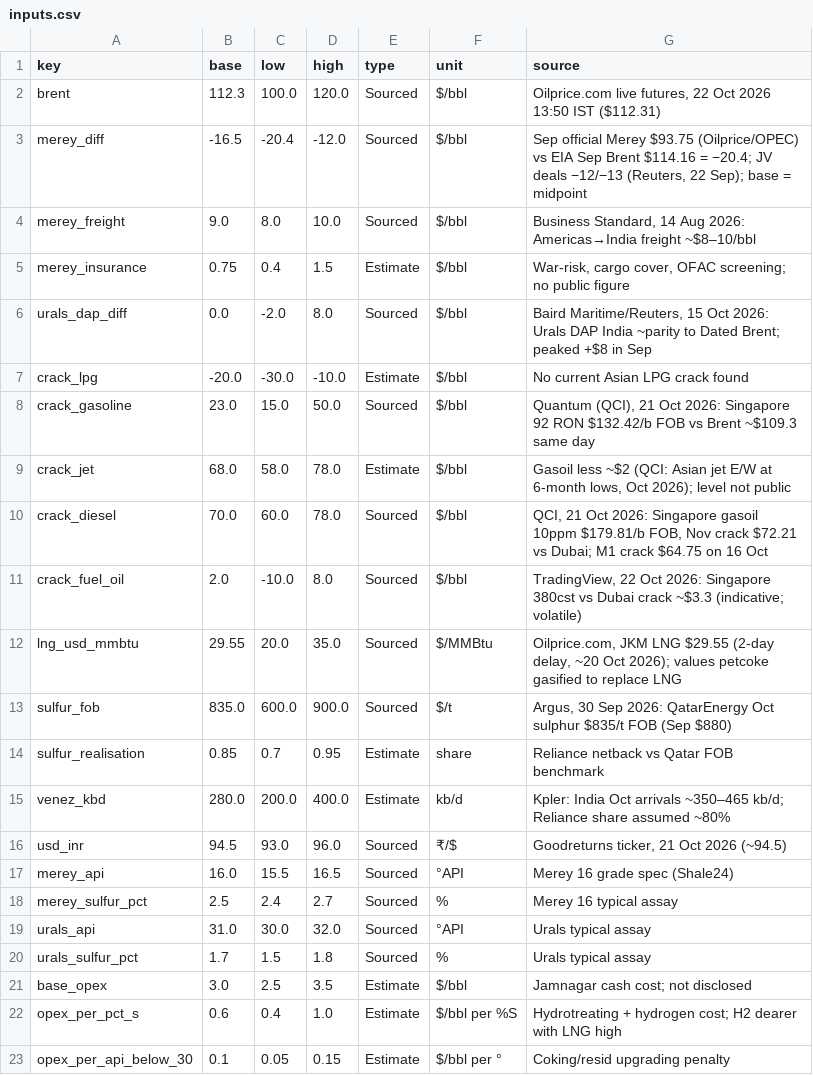
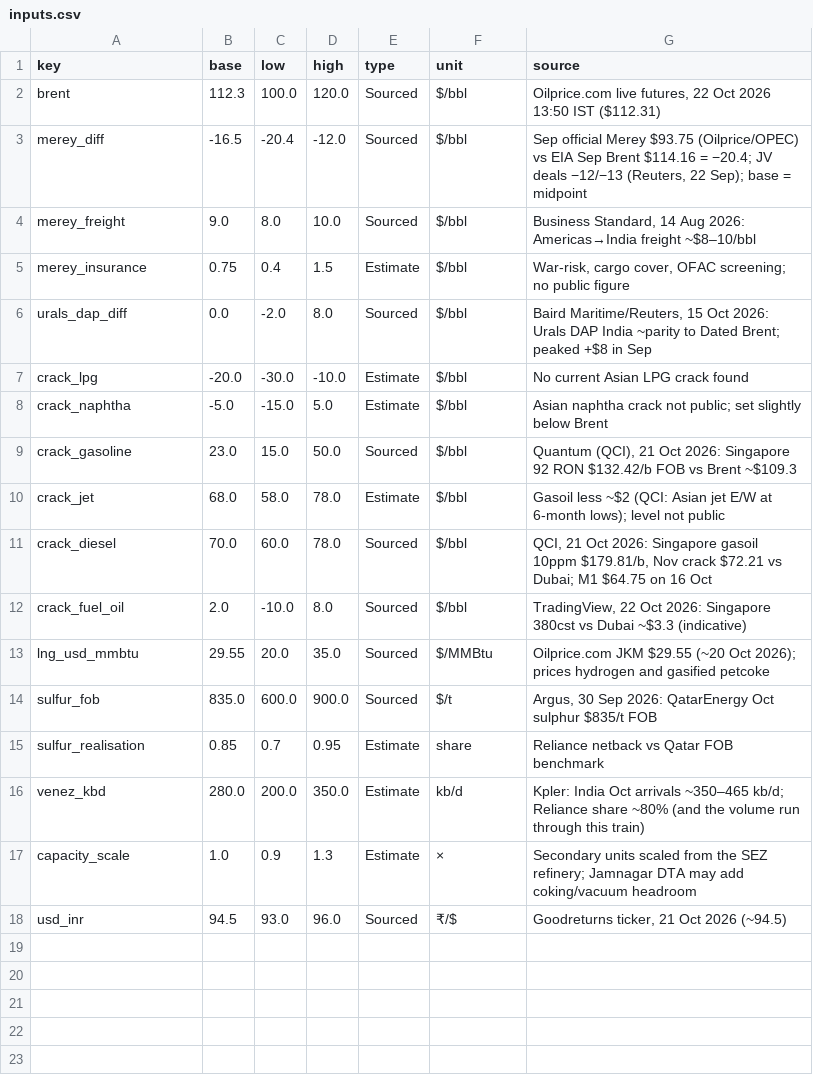
Before and after one commit to mishu1177karan/jamnagar-crude-slate-model, a CSV file: inputs.csv, drawn as a sheet.

```diff
--- a/inputs.csv
+++ b/inputs.csv
@@ -7,17 +7,12 @@ urals_dap_diff,0.0,-2.0,8.0,Sourced,$/bbl,"Baird Maritime/Reuters, 15 Oct 2026:
 crack_lpg,-20.0,-30.0,-10.0,Estimate,$/bbl,No current Asian LPG crack found
-crack_gasoline,23.0,15.0,50.0,Sourced,$/bbl,"Quantum (QCI), 21 Oct 2026: Singapore 92 RON $132.42/b FOB vs Brent ~$109.3 same day"
-crack_jet,68.0,58.0,78.0,Estimate,$/bbl,"Gasoil less ~$2 (QCI: Asian jet E/W at 6-month lows, Oct 2026); level not public"
-crack_diesel,70.0,60.0,78.0,Sourced,$/bbl,"QCI, 21 Oct 2026: Singapore gasoil 10ppm $179.81/b FOB, Nov crack $72.21 vs Dubai; M1 crack $64.75 on 16 Oct"
-crack_fuel_oil,2.0,-10.0,8.0,Sourced,$/bbl,"TradingView, 22 Oct 2026: Singapore 380cst vs Dubai crack ~$3.3 (indicative; volatile)"
-lng_usd_mmbtu,29.55,20.0,35.0,Sourced,$/MMBtu,"Oilprice.com, JKM LNG $29.55 (2-day delay, ~20 Oct 2026); values petcoke gasified to replace LNG"
-sulfur_fob,835.0,600.0,900.0,Sourced,$/t,"Argus, 30 Sep 2026: QatarEnergy Oct sulphur $835/t FOB (Sep $880)"
+crack_naphtha,-5.0,-15.0,5.0,Estimate,$/bbl,Asian naphtha crack not public; set slightly below Brent
+crack_gasoline,23.0,15.0,50.0,Sourced,$/bbl,"Quantum (QCI), 21 Oct 2026: Singapore 92 RON $132.42/b FOB vs Brent ~$109.3"
+crack_jet,68.0,58.0,78.0,Estimate,$/bbl,Gasoil less ~$2 (QCI: Asian jet E/W at 6-month lows); level not public
+crack_diesel,70.0,60.0,78.0,Sourced,$/bbl,"QCI, 21 Oct 2026: Singapore gasoil 10ppm $179.81/b, Nov crack $72.21 vs Dubai; M1 $64.75 on 16 Oct"
+crack_fuel_oil,2.0,-10.0,8.0,Sourced,$/bbl,"TradingView, 22 Oct 2026: Singapore 380cst vs Dubai ~$3.3 (indicative)"
+lng_usd_mmbtu,29.55,20.0,35.0,Sourced,$/MMBtu,Oilprice.com JKM $29.55 (~20 Oct 2026); prices hydrogen and gasified petcoke
+sulfur_fob,835.0,600.0,900.0,Sourced,$/t,"Argus, 30 Sep 2026: QatarEnergy Oct sulphur $835/t FOB"
 sulfur_realisation,0.85,0.7,0.95,Estimate,share,Reliance netback vs Qatar FOB benchmark
-venez_kbd,280.0,200.0,400.0,Estimate,kb/d,Kpler: India Oct arrivals ~350–465 kb/d; Reliance share assumed ~80%
+venez_kbd,280.0,200.0,350.0,Estimate,kb/d,Kpler: India Oct arrivals ~350–465 kb/d; Reliance share ~80% (and the volume run through this train)
+capacity_scale,1.0,0.9,1.3,Estimate,×,Secondary units scaled from the SEZ refinery; Jamnagar DTA may add coking/vacuum headroom
 usd_inr,94.5,93.0,96.0,Sourced,₹/$,"Goodreturns ticker, 21 Oct 2026 (~94.5)"
-merey_api,16.0,15.5,16.5,Sourced,°API,Merey 16 grade spec (Shale24)
-merey_sulfur_pct,2.5,2.4,2.7,Sourced,%,Merey 16 typical assay
-urals_api,31.0,30.0,32.0,Sourced,°API,Urals typical assay
-urals_sulfur_pct,1.7,1.5,1.8,Sourced,%,Urals typical assay
-base_opex,3.0,2.5,3.5,Estimate,$/bbl,Jamnagar cash cost; not disclosed
-opex_per_pct_s,0.6,0.4,1.0,Estimate,$/bbl per %S,Hydrotreating + hydrogen cost; H2 dearer with LNG high
-opex_per_api_below_30,0.1,0.05,0.15,Estimate,$/bbl per °,Coking/resid upgrading penalty
```
Also changed, not shown: 13 other files.
